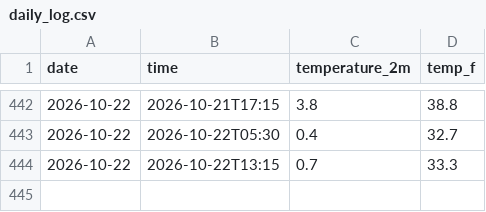
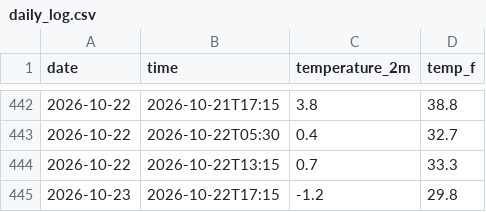
Before and after one commit to person-bot-cmd/Yosemite-Weather-Tracker, a CSV file: daily_log.csv, drawn as a sheet; only a part is shown, gaps mark what is left out.

```diff
--- a/daily_log.csv
+++ b/daily_log.csv
@@ -444 +444,2 @@ date,time,temperature_2m,temp_f
 2026-10-22,2026-10-22T13:15,0.7,33.3
+2026-10-23,2026-10-22T17:15,-1.2,29.8
```
Also changed, not shown: 1 other file.
